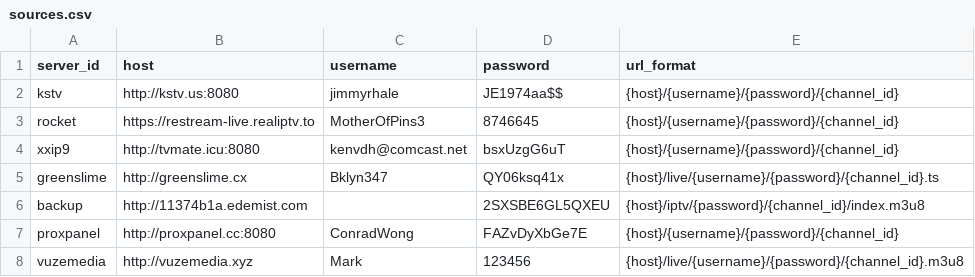
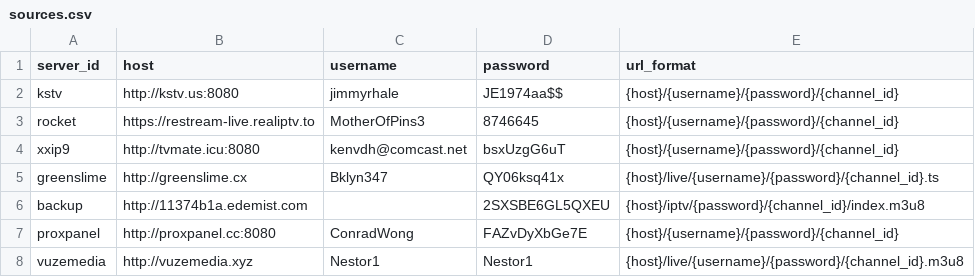
Before and after one commit to lamtung16/iptv, a CSV file: sources.csv, drawn as a sheet.

```diff
--- a/sources.csv
+++ b/sources.csv
@@ -7,2 +7,2 @@ backup,http://11374b1a.edemist.com,,2SXSBE6GL5QXEU,{host}/iptv/{password}/{chann
 proxpanel,http://proxpanel.cc:8080,ConradWong,FAZvDyXbGe7E,{host}/{username}/{password}/{channel_id}
-vuzemedia,http://vuzemedia.xyz,Mark,123456,{host}/live/{username}/{password}/{channel_id}.m3u8
+vuzemedia,http://vuzemedia.xyz,Nestor1,Nestor1,{host}/live/{username}/{password}/{channel_id}.m3u8
```
Also changed, not shown: 7 other files.
